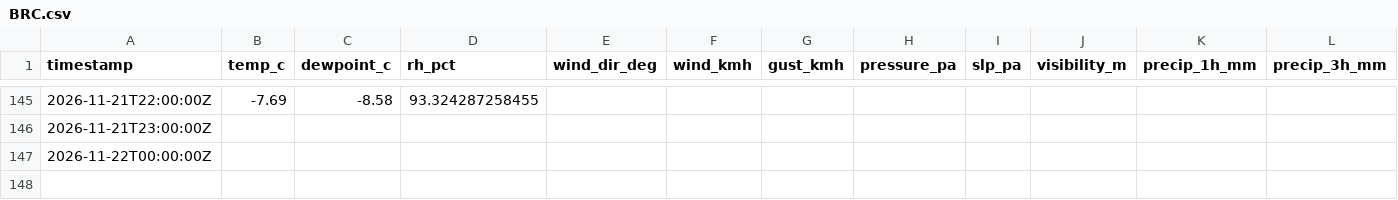
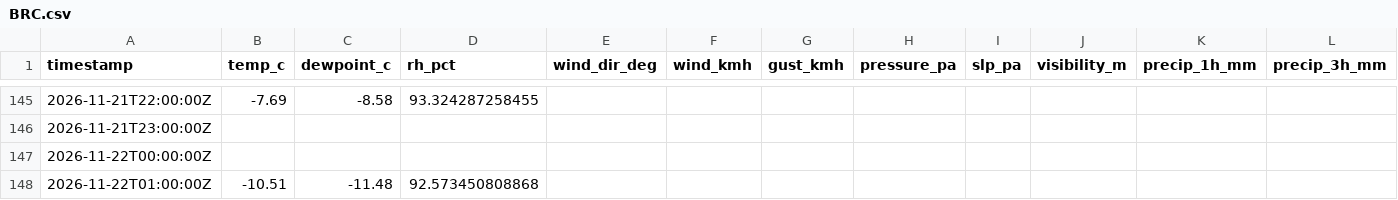
Before and after one commit to alaugeman/Brighton-Crest-Roundup, a CSV file: data/BRC.csv, drawn as a sheet; only a part is shown, gaps mark what is left out; rows hold the shown columns only; the diff names each change by its address in the sheet, - before the commit and + after, or states it on an @@ line.

```diff
--- a/data/BRC.csv
+++ b/data/BRC.csv
+row 148: 2026-11-22T01:00:00Z | -10.51 | -11.48 | 92.573450808868
```
Also changed, not shown: docs/BRC.csv, 1 other file.
